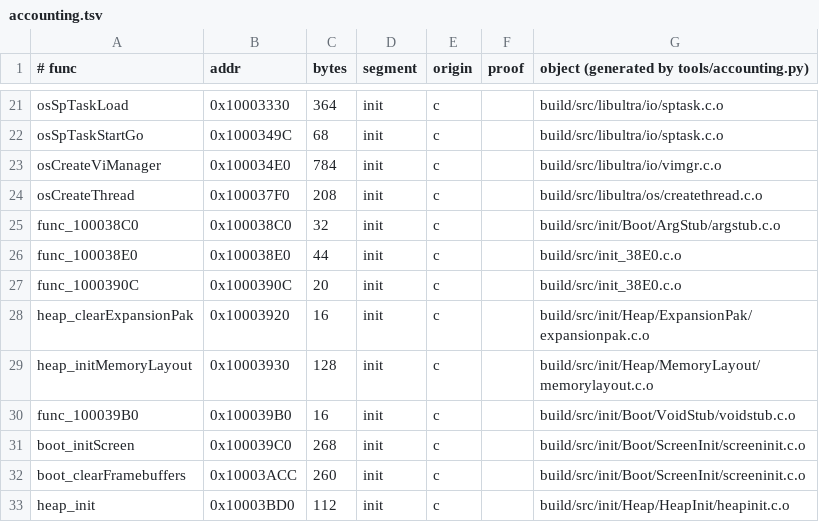
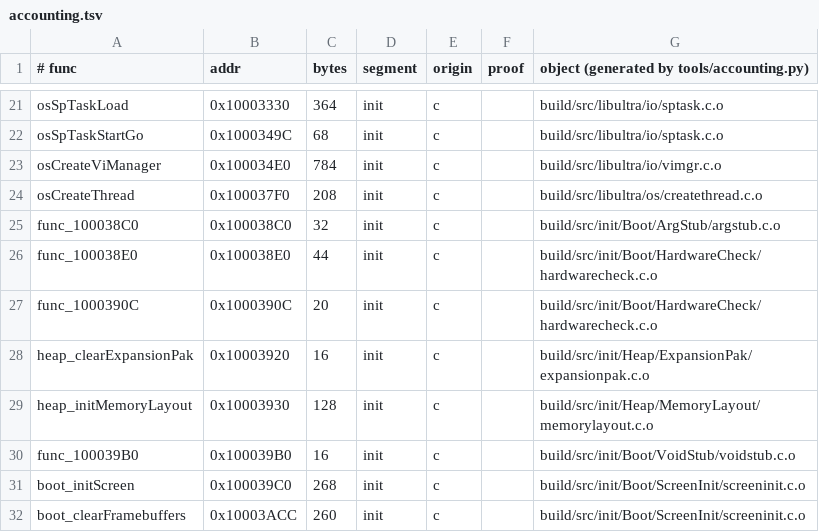
Before and after one commit to sholdee/conker-decomp, a TSV file: tools/accounting.tsv, drawn as a sheet; only a part is shown, gaps mark what is left out; the shorter side is filled out with more unchanged rows.

```diff
--- a/tools/accounting.tsv
+++ b/tools/accounting.tsv
@@ -25,4 +25,4 @@ osCreateThread	0x100037F0	208	init	c		build/src/libultra/os/createthread.c.o
 func_100038C0	0x100038C0	32	init	c		build/src/init/Boot/ArgStub/argstub.c.o
-func_100038E0	0x100038E0	44	init	c		build/src/init_38E0.c.o
-func_1000390C	0x1000390C	20	init	c		build/src/init_38E0.c.o
+func_100038E0	0x100038E0	44	init	c		build/src/init/Boot/HardwareCheck/hardwarecheck.c.o
+func_1000390C	0x1000390C	20	init	c		build/src/init/Boot/HardwareCheck/hardwarecheck.c.o
 heap_clearExpansionPak	0x10003920	16	init	c		build/src/init/Heap/ExpansionPak/expansionpak.c.o
```
Also changed, not shown: tools/subsystems.tsv, 3 other files.
